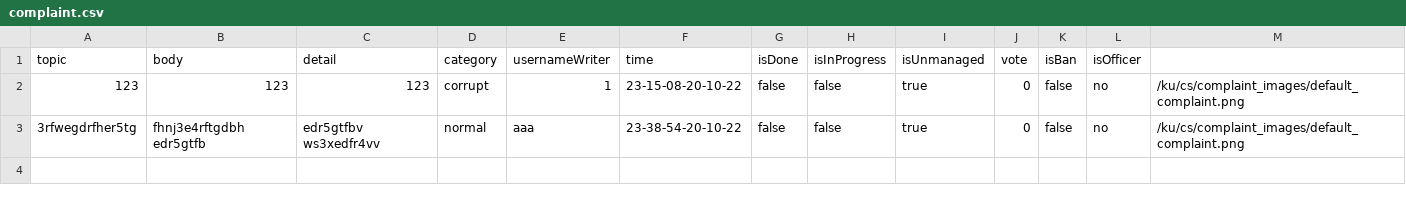
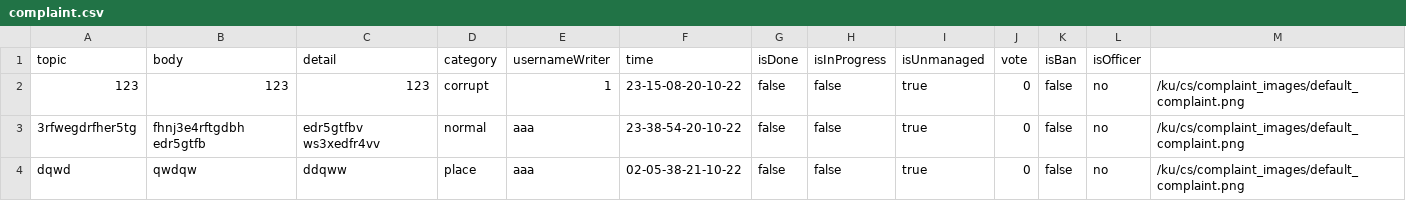
Before and after one commit to TanapatButsai/eieitest, a CSV file: data/complaint.csv, drawn as a sheet; the diff names each change by its address in the sheet, - before the commit and + after, or states it on an @@ line.

```diff
--- a/data/complaint.csv
+++ b/data/complaint.csv
+row 4: dqwd | qwdqw | ddqww | place | aaa | 02-05-38-21-10-22 | false | false | true | 0 | false | no | /ku/cs/complaint_images/default_complaint.png
```
Also changed, not shown: data/user.csv, 37 other files.
